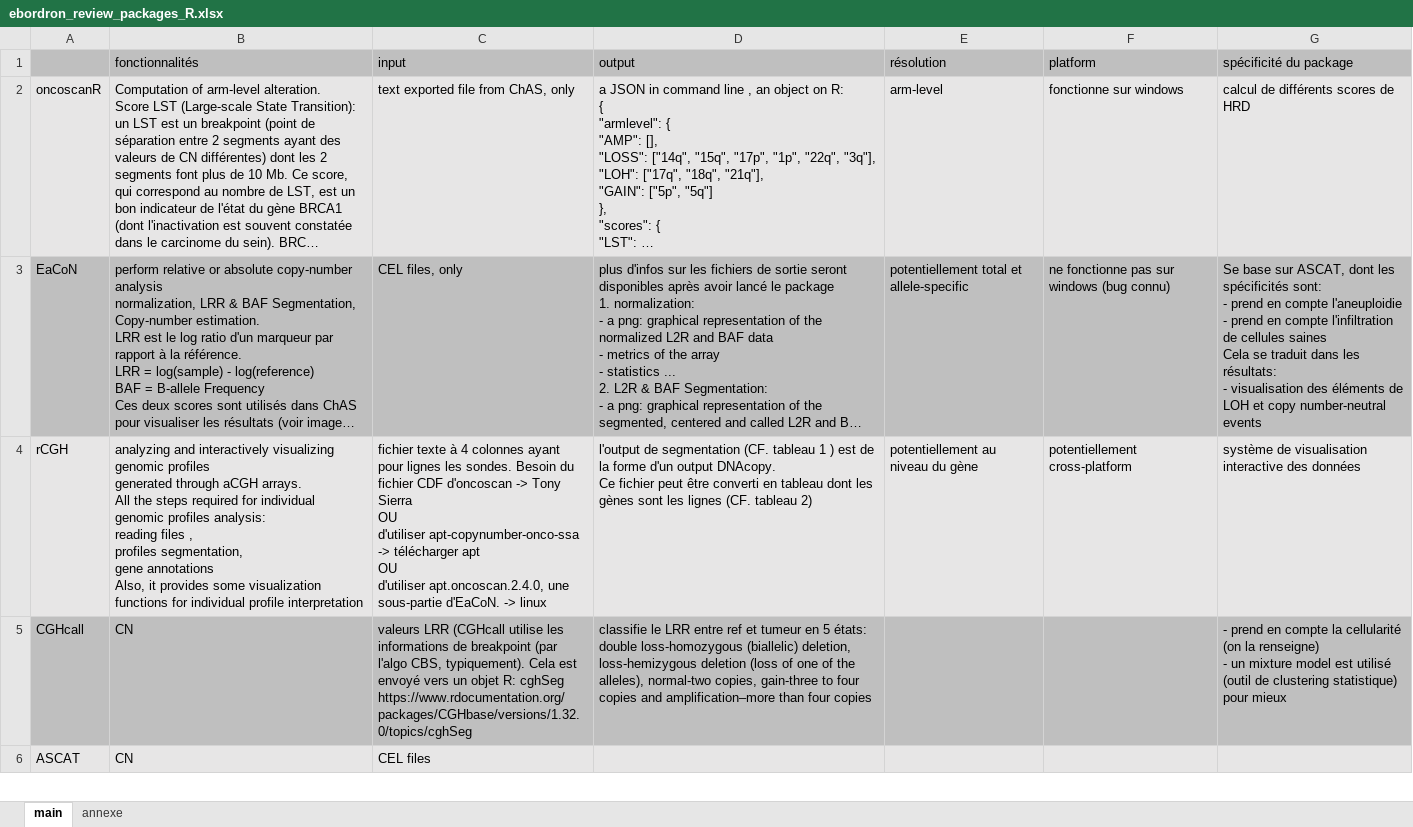
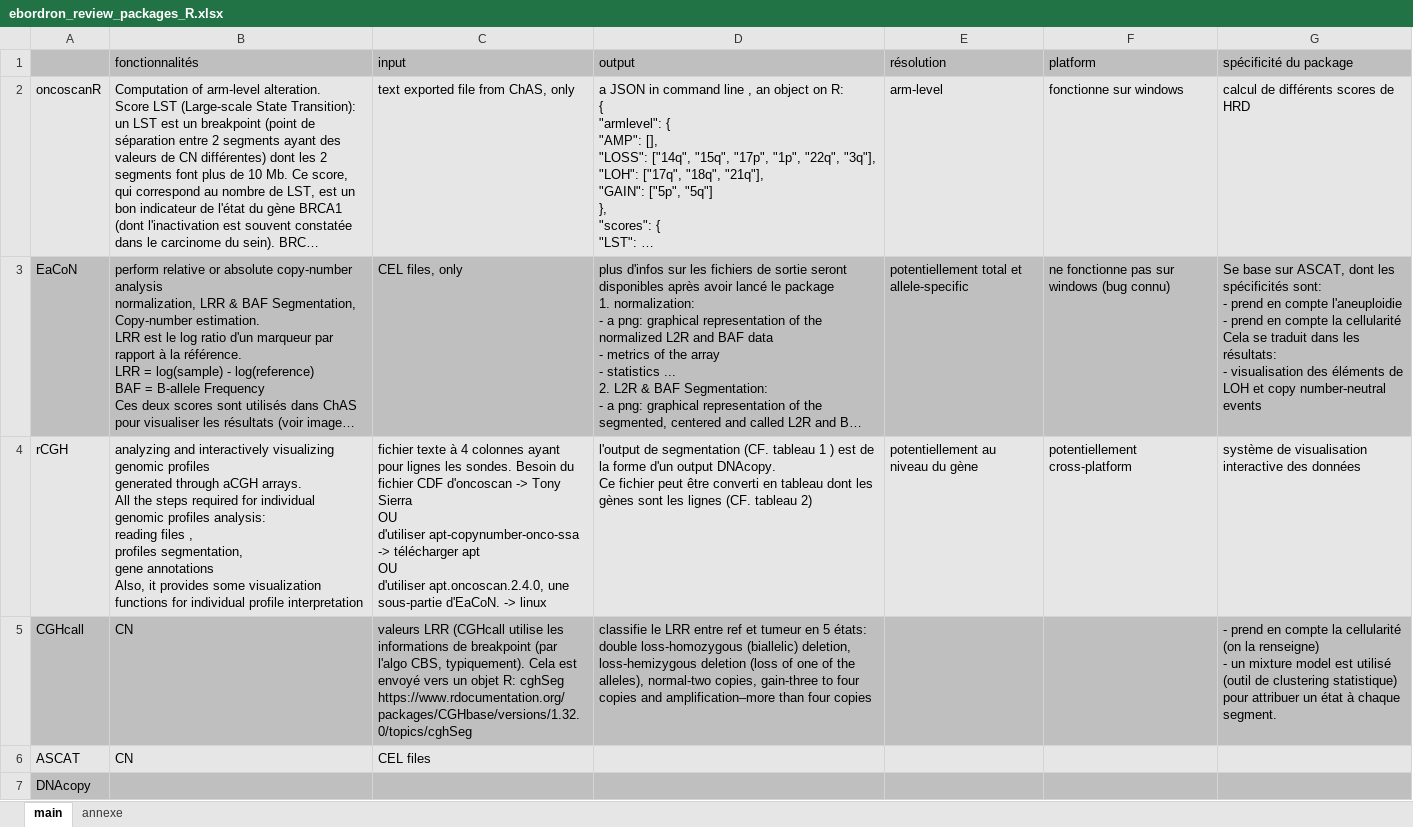
Before and after one commit to Elie-Bordron/DEA-dataviz, an Excel workbook: docs/docs_I_made/ebordron_review_packages_R.xlsx, sheet main, drawn as a sheet; only a part is shown; long unchanged cells end in …; values as stored, in another font and other column widths than the file's, no borders; ↵ is a line break in a cell; the diff covers the shown part only; the diff names each change by its address in the sheet, - before the commit and + after, or states it on an @@ line.

Commit message:
bergupdate: I read DNAcopy and took notes, reorganized a bit todo.md

```diff
--- a/docs/docs_I_made/ebordron_review_packages_R.xlsx (sheet main)
+++ b/docs/docs_I_made/ebordron_review_packages_R.xlsx (sheet main)
-G3 (spécificité du package): …en compte l'infiltration de cellules saines ↵ Cela se…
+G3 (spécificité du package): …en compte la cellularité ↵ Cela se…
-G5 (spécificité du package): …statistique) pour mieux
+G5 (spécificité du package): …statistique) pour attribuer un état à chaque segment.
+row 7: DNAcopy
```
Also changed, not shown: 2 moved rows and cell formats elsewhere in this sheet, 6 other files.
